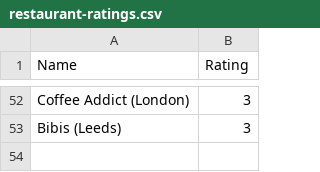
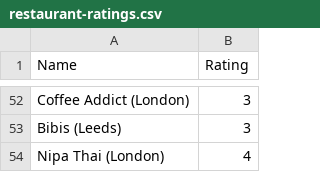
Before and after one commit to tnoel999888/movie-list, a CSV file: _data/restaurant-ratings.csv, drawn as a sheet; only a part is shown, gaps mark what is left out.

Commit message:
Update restaurant-ratings.csv

```diff
--- a/_data/restaurant-ratings.csv
+++ b/_data/restaurant-ratings.csv
@@ -53 +53,2 @@ Coffee Addict (London), 3
 Bibis (Leeds), 3
+Nipa Thai (London), 4
```
